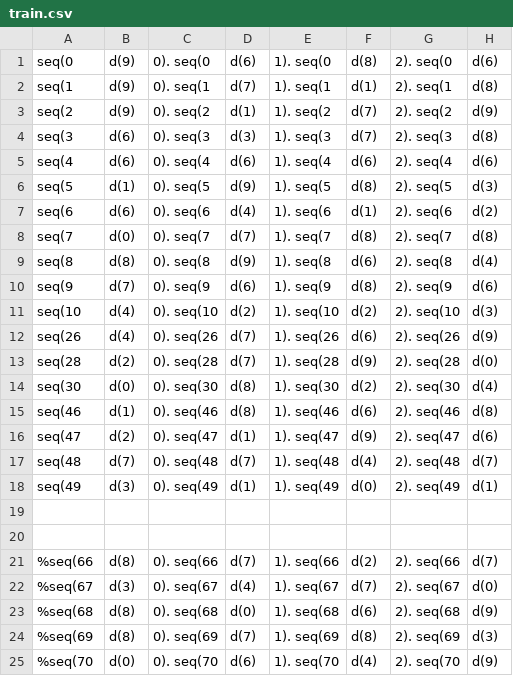
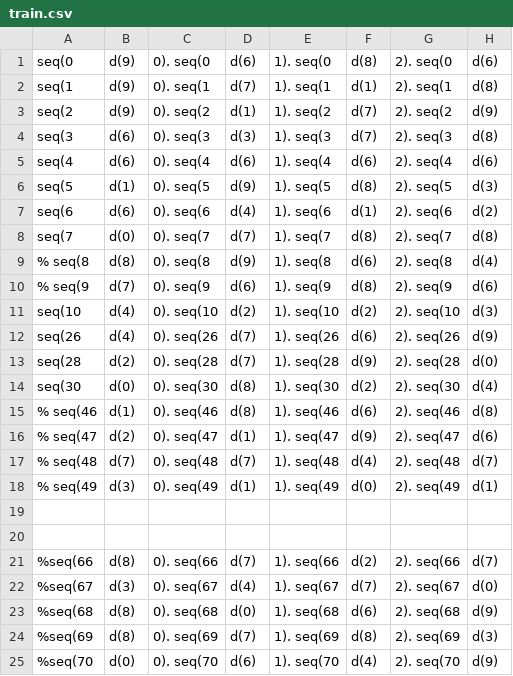
Before and after one commit to nkatzz/asal, a CSV file: data/mnist_nesy/train.csv, drawn as a sheet; only a part is shown; the diff names each change by its address in the sheet, - before the commit and + after, or states it on an @@ line.

```diff
--- a/data/mnist_nesy/train.csv
+++ b/data/mnist_nesy/train.csv
-A9: seq(8
+A9: % seq(8
-A10: seq(9
+A10: % seq(9
-A15: seq(46
+A15: % seq(46
-A16: seq(47
+A16: % seq(47
-A17: seq(48
+A17: % seq(48
-A18: seq(49
+A18: % seq(49
```
Also changed, not shown: 9 other files.
